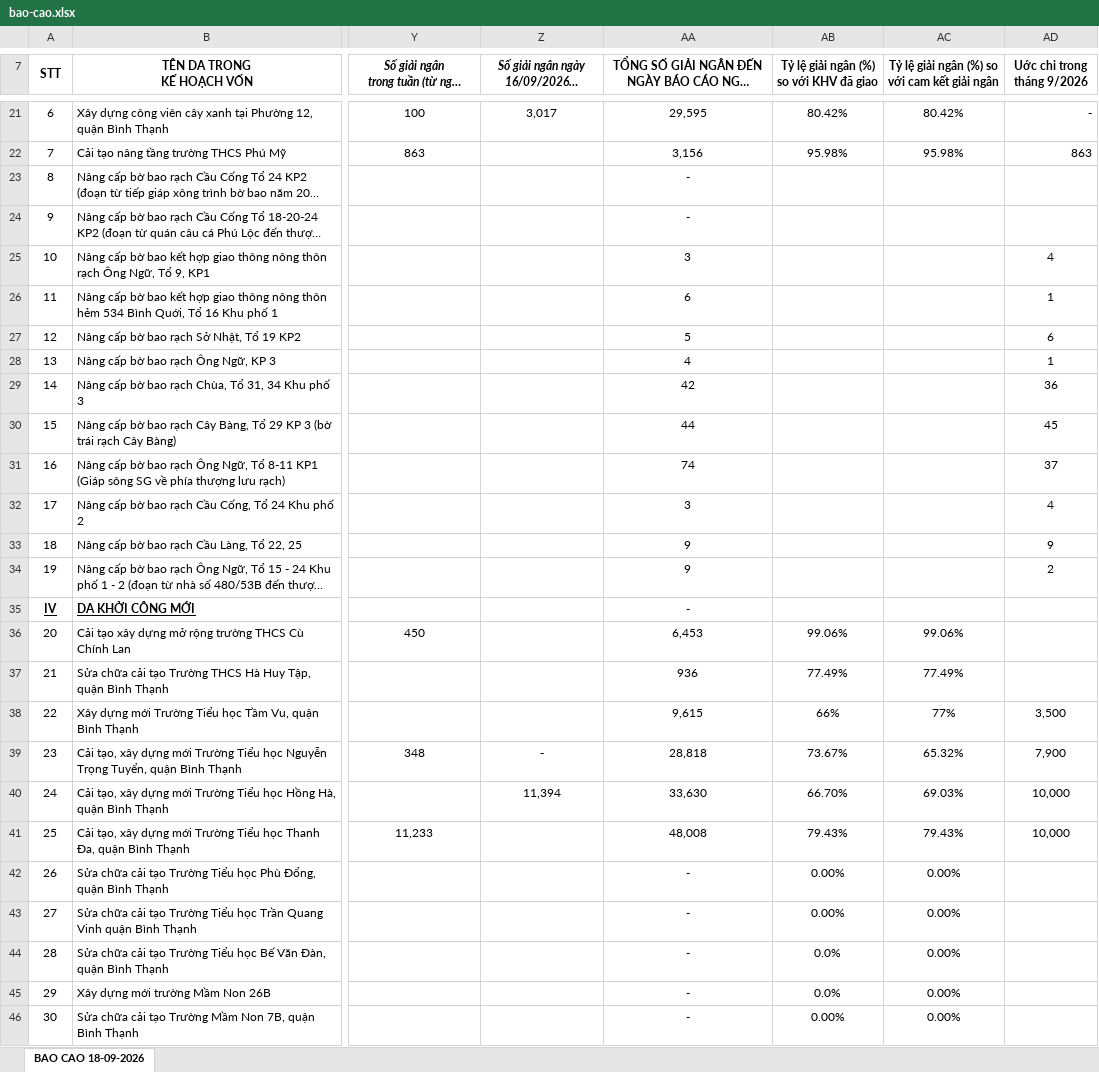
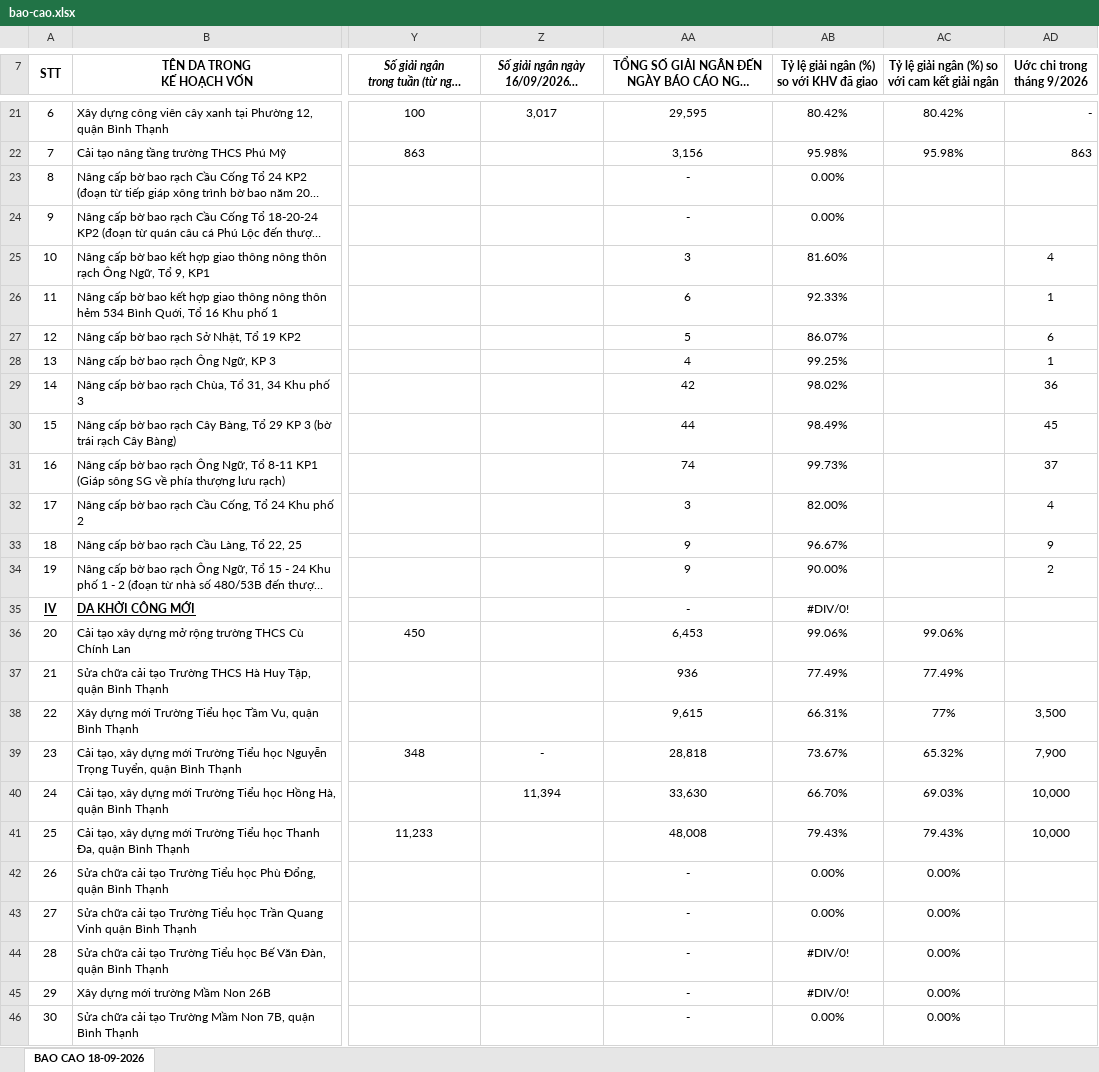
Before and after one commit to UonlyLiv3own/Report-BQLDA, an Excel workbook: report/bao-cao.xlsx, sheet BAO CAO 18-09-2026, drawn as a sheet; only a part is shown, gaps mark what is left out; long unchanged cells end in …; values as stored, in another font and other column widths than the file's, no borders; the diff covers the shown part only; the diff names each change by its address in the sheet, - before the commit and + after, or states it on an @@ line.

Commit message:
fixed report 18-09-26

```diff
--- a/report/bao-cao.xlsx (sheet BAO CAO 18-09-2026)
+++ b/report/bao-cao.xlsx (sheet BAO CAO 18-09-2026)
-AB23:AB24: (empty)
+AB23:AB24: 0.00%
-AB25: (empty)
+AB25: 81.60%
-AB26: (empty)
+AB26: 92.33%
-AB27: (empty)
+AB27: 86.07%
-AB28: (empty)
+AB28: 99.25%
-AB29: (empty)
+AB29: 98.02%
-AB30: (empty)
+AB30: 98.49%
-AB31: (empty)
+AB31: 99.73%
-AB32: (empty)
+AB32: 82.00%
-AB33: (empty)
+AB33: 96.67%
-AB34: (empty)
+AB34: 90.00%
-AB35: (empty)
+AB35: #DIV/0!
-AB38: 66%
+AB38: 66.31%
-AB44:AB45: 0.0%
+AB44:AB45: #DIV/0!
```
Also changed, not shown: 12 edited cells and cell formats elsewhere in this sheet, formulas that keep their value, 4 other files.
